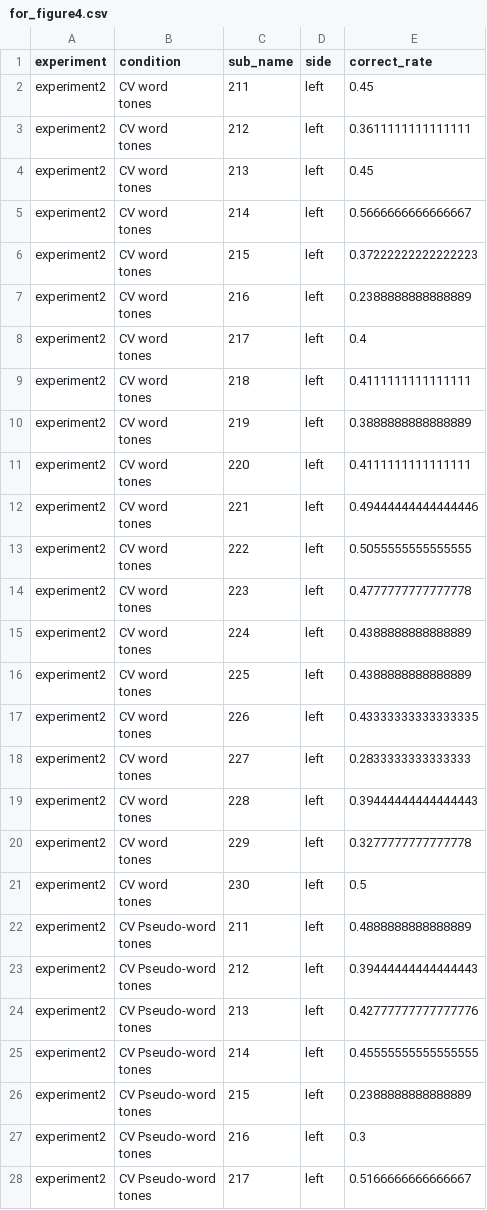
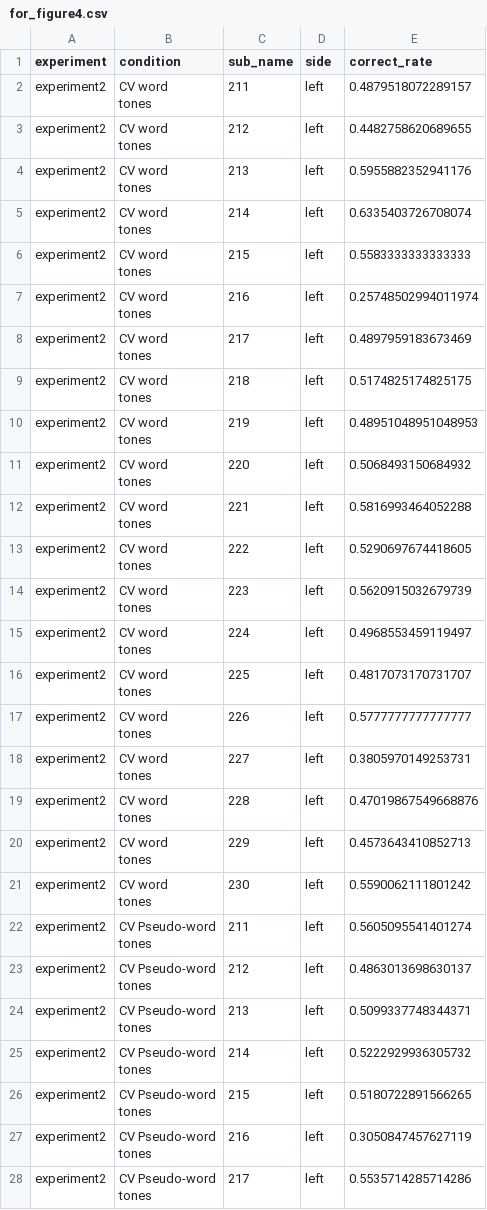
Before and after one commit to nmningmei/dichotic-listening-of-tones-is-influenced-by-the-content-of-speech, a CSV file: results/for_figure4.csv, drawn as a sheet; only a part is shown; the diff covers the shown part only.

```diff
--- a/results/for_figure4.csv
+++ b/results/for_figure4.csv
@@ -1,55 +1,55 @@
 experiment,condition,sub_name,side,correct_rate
-experiment2,"CV word
-tones",211,left,0.45
-experiment2,"CV word
-tones",212,left,0.3611111111111111
-experiment2,"CV word
-tones",213,left,0.45
-experiment2,"CV word
-tones",214,left,0.5666666666666667
-experiment2,"CV word
-tones",215,left,0.37222222222222223
-experiment2,"CV word
-tones",216,left,0.2388888888888889
-experiment2,"CV word
-tones",217,left,0.4
-experiment2,"CV word
-tones",218,left,0.4111111111111111
-experiment2,"CV word
-tones",219,left,0.3888888888888889
-experiment2,"CV word
-tones",220,left,0.4111111111111111
-experiment2,"CV word
-tones",221,left,0.49444444444444446
-experiment2,"CV word
-tones",222,left,0.5055555555555555
-experiment2,"CV word
-tones",223,left,0.4777777777777778
-experiment2,"CV word
-tones",224,left,0.4388888888888889
-experiment2,"CV word
-tones",225,left,0.4388888888888889
-experiment2,"CV word
-tones",226,left,0.43333333333333335
-experiment2,"CV word
-tones",227,left,0.2833333333333333
-experiment2,"CV word
-tones",228,left,0.39444444444444443
-experiment2,"CV word
-tones",229,left,0.3277777777777778
-experiment2,"CV word
-tones",230,left,0.5
-experiment2,"CV Pseudo-word
-tones",211,left,0.4888888888888889
-experiment2,"CV Pseudo-word
-tones",212,left,0.39444444444444443
-experiment2,"CV Pseudo-word
-tones",213,left,0.42777777777777776
-experiment2,"CV Pseudo-word
-tones",214,left,0.45555555555555555
-experiment2,"CV Pseudo-word
-tones",215,left,0.2388888888888889
-experiment2,"CV Pseudo-word
-tones",216,left,0.3
-experiment2,"CV Pseudo-word
-tones",217,left,0.5166666666666667
+experiment2,"CV word
+tones",211,left,0.4879518072289157
+experiment2,"CV word
+tones",212,left,0.4482758620689655
+experiment2,"CV word
+tones",213,left,0.5955882352941176
+experiment2,"CV word
+tones",214,left,0.6335403726708074
+experiment2,"CV word
+tones",215,left,0.5583333333333333
+experiment2,"CV word
+tones",216,left,0.25748502994011974
+experiment2,"CV word
+tones",217,left,0.4897959183673469
+experiment2,"CV word
+tones",218,left,0.5174825174825175
+experiment2,"CV word
+tones",219,left,0.48951048951048953
+experiment2,"CV word
+tones",220,left,0.5068493150684932
+experiment2,"CV word
+tones",221,left,0.5816993464052288
+experiment2,"CV word
+tones",222,left,0.5290697674418605
+experiment2,"CV word
+tones",223,left,0.5620915032679739
+experiment2,"CV word
+tones",224,left,0.4968553459119497
+experiment2,"CV word
+tones",225,left,0.4817073170731707
+experiment2,"CV word
+tones",226,left,0.5777777777777777
+experiment2,"CV word
+tones",227,left,0.3805970149253731
+experiment2,"CV word
+tones",228,left,0.47019867549668876
+experiment2,"CV word
+tones",229,left,0.4573643410852713
+experiment2,"CV word
+tones",230,left,0.5590062111801242
+experiment2,"CV Pseudo-word
+tones",211,left,0.5605095541401274
+experiment2,"CV Pseudo-word
+tones",212,left,0.4863013698630137
+experiment2,"CV Pseudo-word
+tones",213,left,0.5099337748344371
+experiment2,"CV Pseudo-word
+tones",214,left,0.5222929936305732
+experiment2,"CV Pseudo-word
+tones",215,left,0.5180722891566265
+experiment2,"CV Pseudo-word
+tones",216,left,0.3050847457627119
+experiment2,"CV Pseudo-word
+tones",217,left,0.5535714285714286
```
Also changed, not shown: 131 edited cells elsewhere in this file, results/for_figure3.csv, results/for_figure5.csv, 35 other files.
